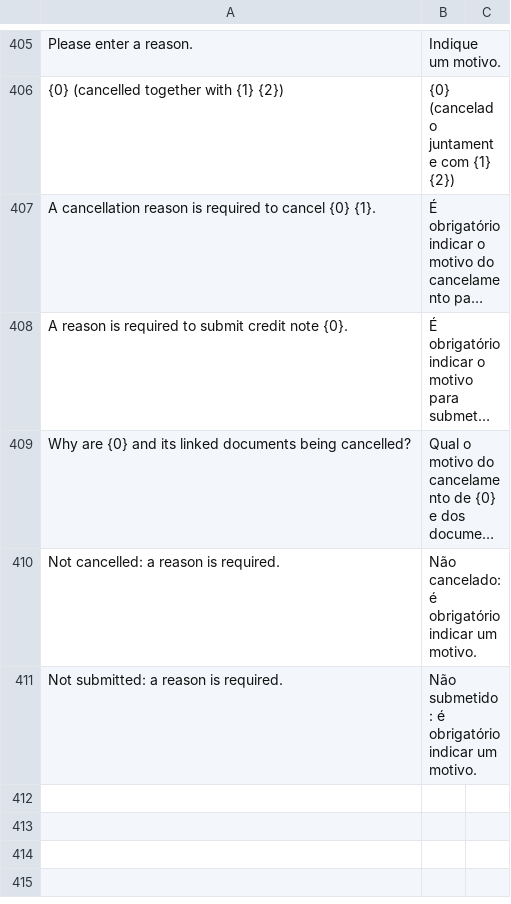
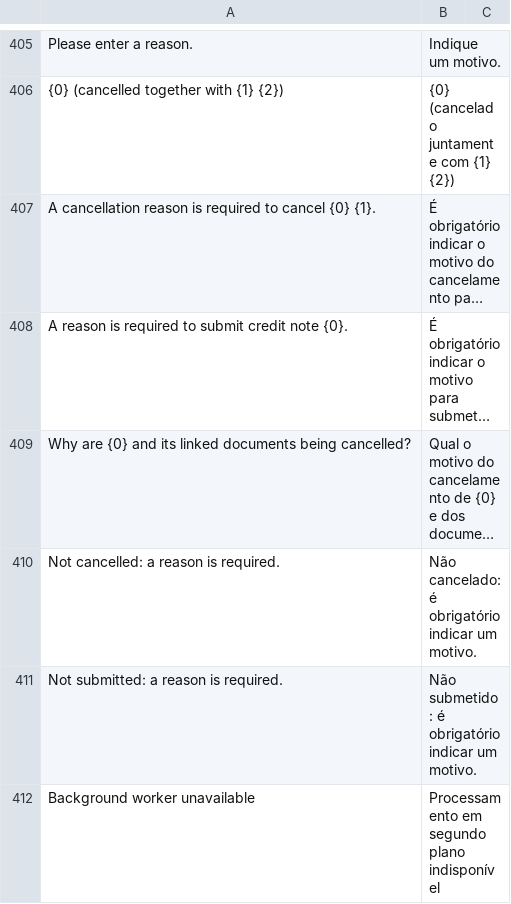
Before and after one commit to Chokor1/isoft_customization, a CSV file: isoft_customization/translations/pt.csv, drawn as a sheet; only a part is shown, gaps mark what is left out; long unchanged cells end in …; the diff covers the shown part only; the diff names each change by its address in the sheet, - before the commit and + after, or states it on an @@ line.

Commit message:
modified:   isoft_customization/background_submit.py 	modified:   isoft_customization/patches.txt 	modified:   isoft_customization/public/js/purchase_invoice.js 	modified:   isoft_customization/translations/pt.csv

```diff
--- a/isoft_customization/translations/pt.csv
+++ b/isoft_customization/translations/pt.csv
+row 412: Background worker unavailable | Processamento em segundo plano indisponível
```
Also changed, not shown: 2 added rows elsewhere in this file, 3 other files.
